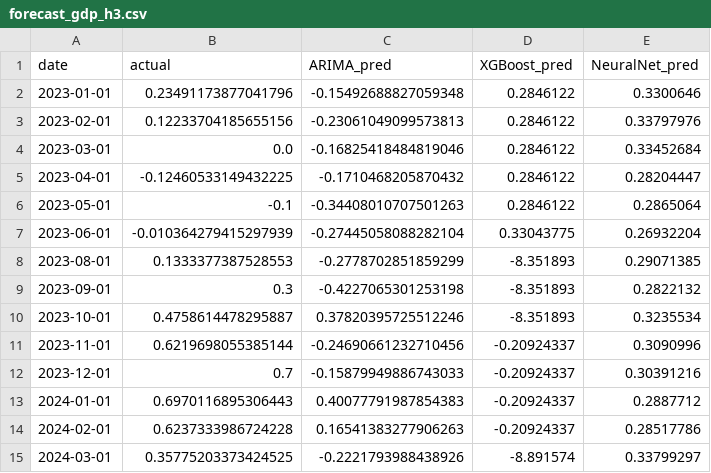
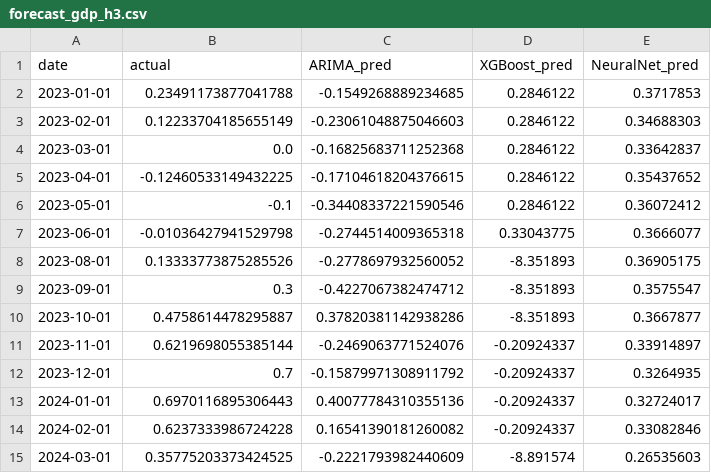
Before and after one commit to VishalKJ-ai/uk-economic-forecasting, a CSV file: outputs/forecasts/forecast_gdp_h3.csv, drawn as a sheet; only a part is shown; the diff covers the shown part only.

```diff
--- a/outputs/forecasts/forecast_gdp_h3.csv
+++ b/outputs/forecasts/forecast_gdp_h3.csv
@@ -1,15 +1,15 @@
 date,actual,ARIMA_pred,XGBoost_pred,NeuralNet_pred
-2023-01-01,0.23491173877041796,-0.15492688827059348,0.2846122,0.3300646
-2023-02-01,0.12233704185655156,-0.23061049099573813,0.2846122,0.33797976
-2023-03-01,0.0,-0.16825418484819046,0.2846122,0.33452684
-2023-04-01,-0.12460533149432225,-0.1710468205870432,0.2846122,0.28204447
-2023-05-01,-0.1,-0.34408010707501263,0.2846122,0.2865064
-2023-06-01,-0.010364279415297939,-0.27445058088282104,0.33043775,0.26932204
-2023-08-01,0.1333377387528553,-0.2778702851859299,-8.351893,0.29071385
-2023-09-01,0.3,-0.4227065301253198,-8.351893,0.2822132
-2023-10-01,0.4758614478295887,0.37820395725512246,-8.351893,0.3235534
-2023-11-01,0.6219698055385144,-0.24690661232710456,-0.20924337,0.3090996
-2023-12-01,0.7,-0.15879949886743033,-0.20924337,0.30391216
-2024-01-01,0.6970116895306443,0.40077791987854383,-0.20924337,0.2887712
-2024-02-01,0.6237333986724228,0.16541383277906263,-0.20924337,0.28517786
-2024-03-01,0.35775203373424525,-0.2221793988438926,-8.891574,0.33799297
+2023-01-01,0.23491173877041788,-0.1549268889234685,0.2846122,0.3717853
+2023-02-01,0.12233704185655149,-0.23061048875046603,0.2846122,0.34688303
+2023-03-01,0.0,-0.16825683711252368,0.2846122,0.33642837
+2023-04-01,-0.12460533149432225,-0.17104618204376615,0.2846122,0.35437652
+2023-05-01,-0.1,-0.34408337221590546,0.2846122,0.36072412
+2023-06-01,-0.01036427941529798,-0.2744514009365318,0.33043775,0.3666077
+2023-08-01,0.13333773875285526,-0.2778697932560052,-8.351893,0.36905175
+2023-09-01,0.3,-0.4227067382474712,-8.351893,0.3575547
+2023-10-01,0.4758614478295887,0.37820381142938286,-8.351893,0.3667877
+2023-11-01,0.6219698055385144,-0.2469063771524076,-0.20924337,0.33914897
+2023-12-01,0.7,-0.15879971308911792,-0.20924337,0.3264935
+2024-01-01,0.6970116895306443,0.40077784310355136,-0.20924337,0.32724017
+2024-02-01,0.6237333986724228,0.16541390181260082,-0.20924337,0.33082846
+2024-03-01,0.35775203373424525,-0.2221793982440609,-8.891574,0.26535603
```
Also changed, not shown: 10 edited cells elsewhere in this file, outputs/forecasts/forecast_cpi_h1.csv, outputs/forecasts/forecast_cpi_h3.csv, 20 other files.
